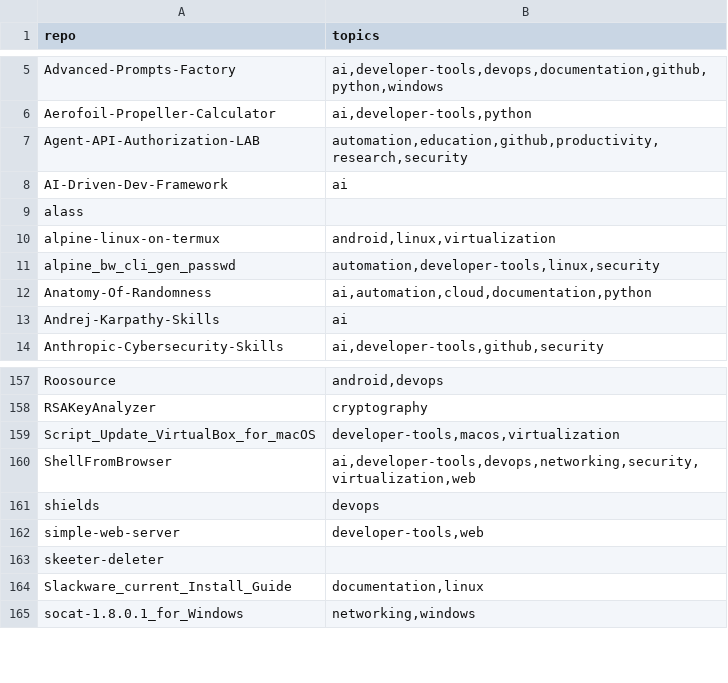
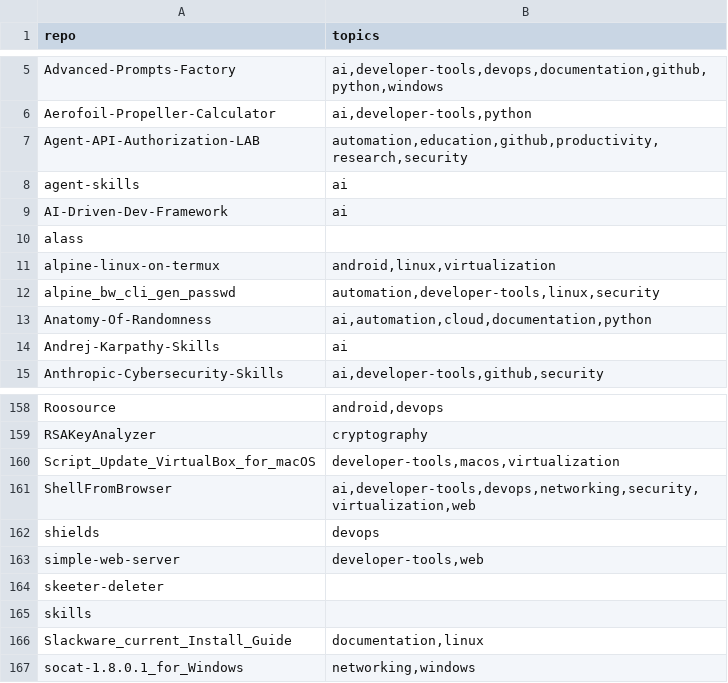
Before and after one commit to valorisa/Github-Portfolio-Taxonomy, a TSV file: inventory/topics.tsv, drawn as a sheet; only a part is shown, gaps mark what is left out; the diff names each change by its address in the sheet, - before the commit and + after, or states it on an @@ line.

```diff
--- a/inventory/topics.tsv
+++ b/inventory/topics.tsv
+row 8: agent-skills | ai
+row 165: skills
```
Also changed, not shown: 4 other files.
